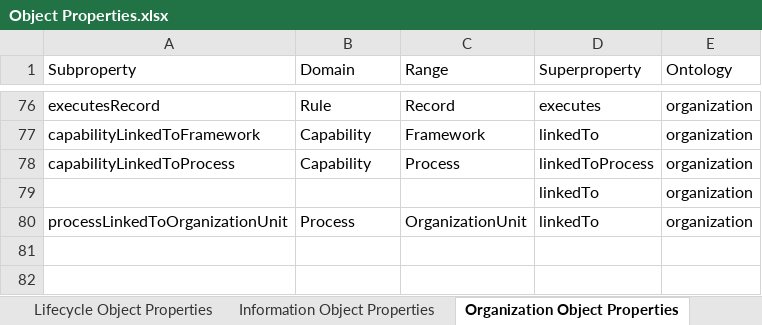
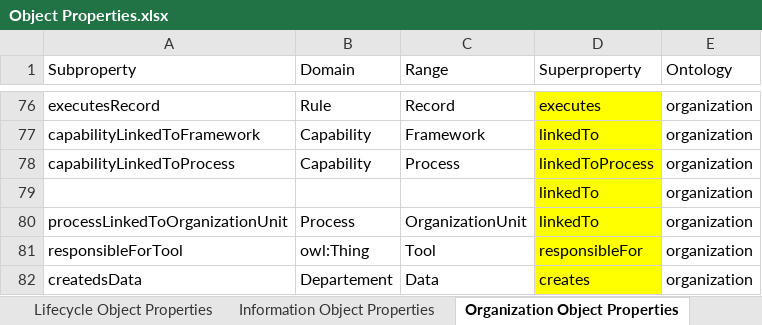
Before and after one commit to alphaOmegaOnGithub/igsonto, an Excel workbook: ontology/ontology_prototype/Excel/Object Properties.xlsx, sheet Organization Object Properties, drawn as a sheet; only a part is shown, gaps mark what is left out; values as stored, in another font and other column widths than the file's, no borders; the diff covers the shown part only; the diff names each change by its address in the sheet, - before the commit and + after, or states it on an @@ line.

```diff
--- a/ontology/ontology_prototype/Excel/Object Properties.xlsx (sheet Organization Object Properties)
+++ b/ontology/ontology_prototype/Excel/Object Properties.xlsx (sheet Organization Object Properties)
-D76:D80 fill: none
+D76:D80 fill: #FFFF00
+row 81: responsibleForTool | owl:Thing | Tool | responsibleFor | organization
+row 82: createdsData | Departement | Data | creates | organization
```
Also changed, not shown: cell formats elsewhere in this sheet, 6 other files.
